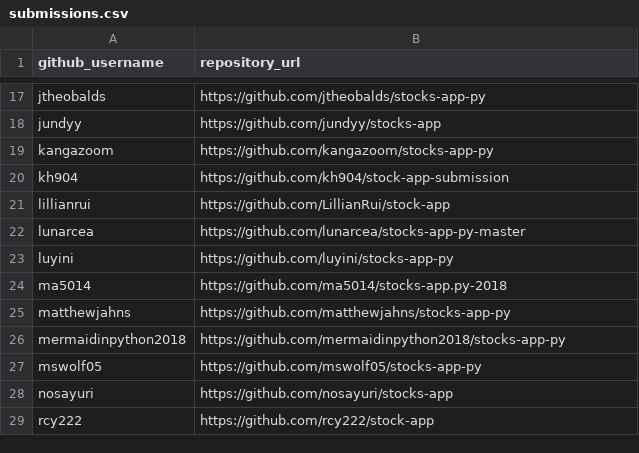
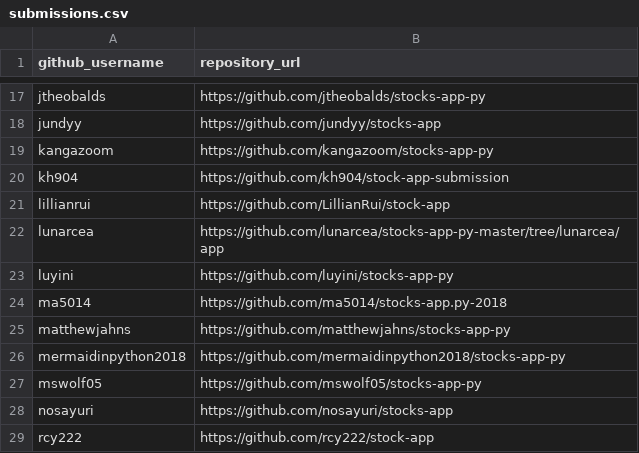
Before and after one commit to prof-rossetti/nyu-info-2335-201805, a CSV file: projects/stocks-app/submissions.csv, drawn as a sheet; only a part is shown, gaps mark what is left out.

Commit message:
Update submissions.csv

```diff
--- a/projects/stocks-app/submissions.csv
+++ b/projects/stocks-app/submissions.csv
@@ -21,3 +21,3 @@ kh904, https://github.com/kh904/stock-app-submission
 lillianrui, https://github.com/LillianRui/stock-app
-lunarcea, https://github.com/lunarcea/stocks-app-py-master
+lunarcea, https://github.com/lunarcea/stocks-app-py-master/tree/lunarcea/app
 luyini, https://github.com/luyini/stocks-app-py
```
